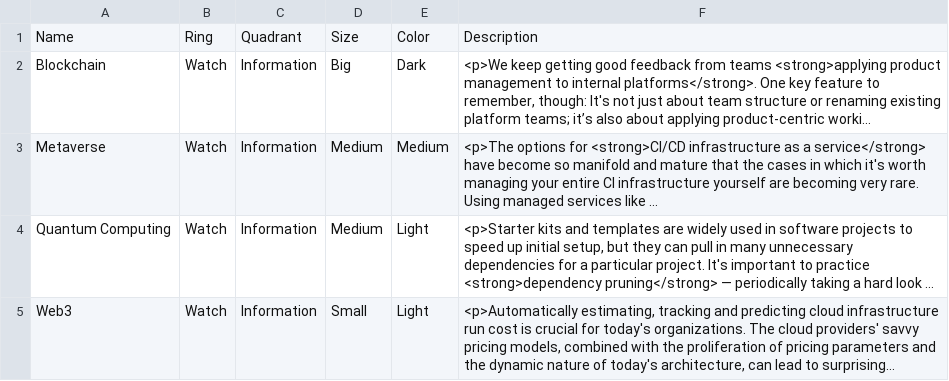
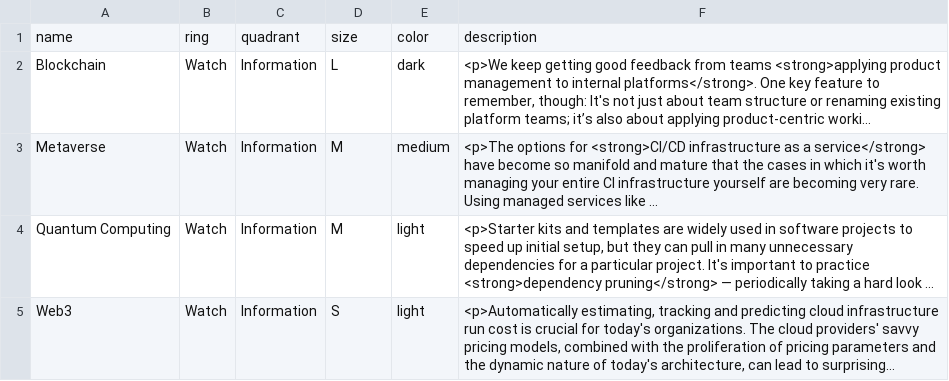
Before and after one commit to hijcard/-, a CSV file: UI_portfolio.csv, drawn as a sheet; long unchanged cells end in …; removed rows and columns are numbered as before the commit, all else as after; the diff names each change by its address in the sheet, - before the commit and + after, or states it on an @@ line.

Commit message:
Update UI_portfolio.csv

```diff
--- a/UI_portfolio.csv
+++ b/UI_portfolio.csv
-row 1: Name | Ring | Quadrant | Size | Color | Description
+row 1: name | ring | quadrant | size | color | description
-D2: Big
+D2: L
-E2: Dark
+E2: dark
-D3:D4: Medium
+D3:D4: M
-E3: Medium
+E3: medium
-E4:E5: Light
+E4:E5: light
-D5: Small
+D5: S
```
